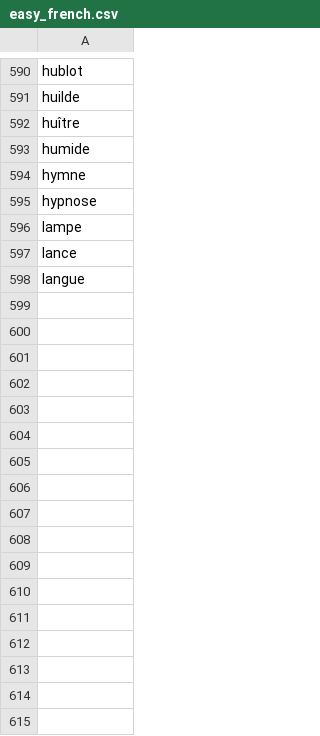
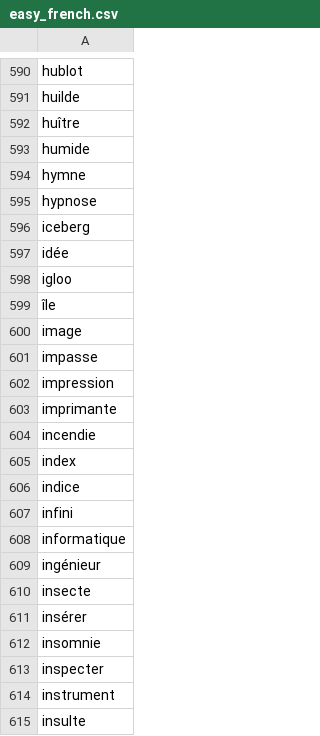
Before and after one commit to nicolasfostier/DrawingLeague, a CSV file: res/dictionaries/easy_french.csv, drawn as a sheet; only a part is shown, gaps mark what is left out; the shorter side is filled out with more unchanged rows; the diff covers the shown part only; the diff names each change by its address in the sheet, - before the commit and + after, or states it on an @@ line.

```diff
--- a/res/dictionaries/easy_french.csv
+++ b/res/dictionaries/easy_french.csv
+row 596: iceberg
+row 597: idée
+row 598: igloo
+row 599: île
+row 600: image
+row 601: impasse
+row 602: impression
+row 603: imprimante
+row 604: incendie
+row 605: index
+row 606: indice
+row 607: infini
+row 608: informatique
+row 609: ingénieur
+row 610: insecte
+row 611: insérer
+row 612: insomnie
+row 613: inspecter
+row 614: instrument
+row 615: insulte
```
Also changed, not shown: 126 added rows elsewhere in this file, 40 other files.
